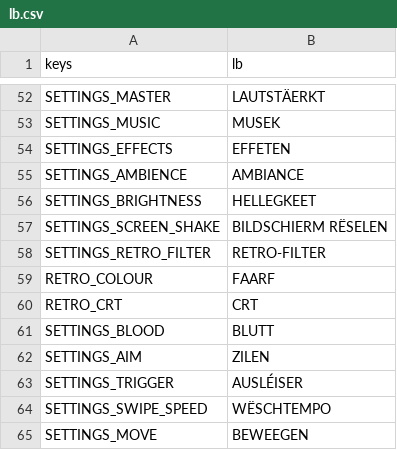
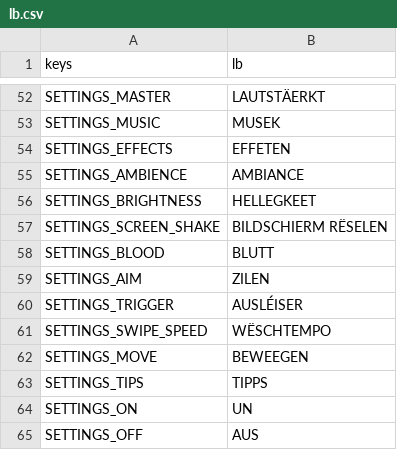
Before and after one commit to lhunt-gdev/get-to-the-chopper-test, a CSV file: game/l10n/lb.csv, drawn as a sheet; only a part is shown, gaps mark what is left out; the shorter side is filled out with more unchanged rows.

```diff
--- a/game/l10n/lb.csv
+++ b/game/l10n/lb.csv
@@ -57,5 +57,2 @@ SETTINGS_BRIGHTNESS,HELLEGKEET
 SETTINGS_SCREEN_SHAKE,BILDSCHIERM RËSELEN
-SETTINGS_RETRO_FILTER,RETRO-FILTER
-RETRO_COLOUR,FAARF
-RETRO_CRT,CRT
 SETTINGS_BLOOD,BLUTT
```
Also changed, not shown: game/l10n/strings.csv, 9 other files.
